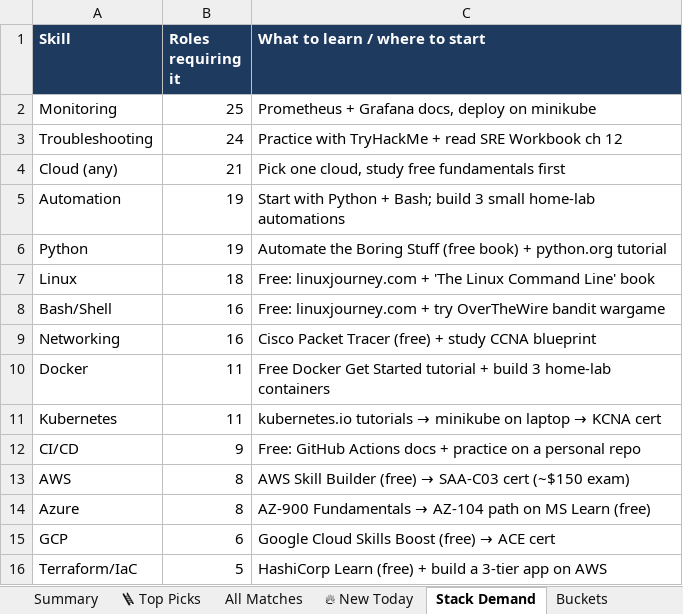
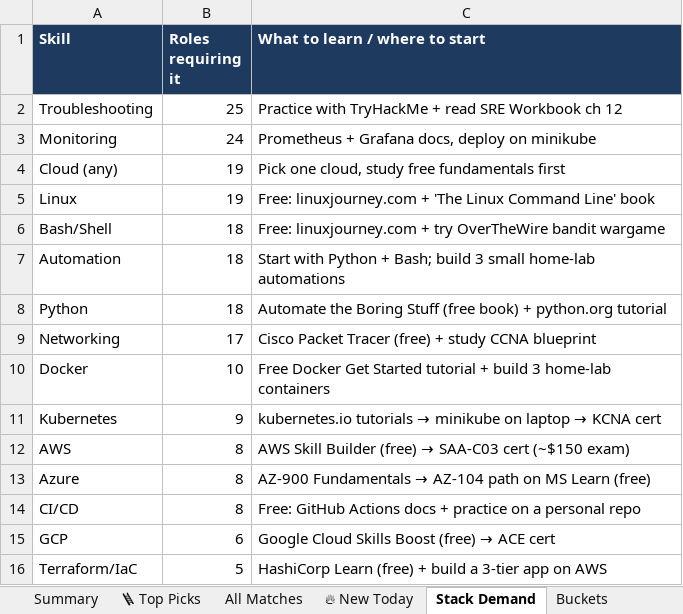
Before and after one commit to OrelBello/devops-market-data, an Excel workbook: reports/devops-juniors-israel-latest.xlsx, sheet Stack Demand, drawn as a sheet; values as stored, in another font and other column widths than the file's, no borders; removed rows and columns are numbered as before the commit, all else as after; the diff names each change by its address in the sheet, - before the commit and + after, or states it on an @@ line.

```diff
--- a/reports/devops-juniors-israel-latest.xlsx (sheet Stack Demand)
+++ b/reports/devops-juniors-israel-latest.xlsx (sheet Stack Demand)
-row 2: Monitoring | 25 | Prometheus + Grafana docs, deploy on minikube
-B2 (Roles requiring it): 24
+B2 (Roles requiring it): 25
+row 3: Monitoring | 24 | Prometheus + Grafana docs, deploy on minikube
-B4 (Roles requiring it): 21
+B4 (Roles requiring it): 19
-row 5: Automation | 19 | Start with Python + Bash; build 3 small home-lab automations
-row 6: Python | 19 | Automate the Boring Stuff (free book) + python.org tutorial
-B5 (Roles requiring it): 18
+B5 (Roles requiring it): 19
-B6 (Roles requiring it): 16
+B6 (Roles requiring it): 18
+row 7: Automation | 18 | Start with Python + Bash; build 3 small home-lab automations
+row 8: Python | 18 | Automate the Boring Stuff (free book) + python.org tutorial
-B9 (Roles requiring it): 16
+B9 (Roles requiring it): 17
-B10 (Roles requiring it): 11
+B10 (Roles requiring it): 10
-B11 (Roles requiring it): 11
+B11 (Roles requiring it): 9
-row 12: CI/CD | 9 | Free: GitHub Actions docs + practice on a personal repo
+row 14: CI/CD | 8 | Free: GitHub Actions docs + practice on a personal repo
```
Also changed, not shown: sheet All Matches, sheet 🪜 Top Picks, sheet 🔥 New Today, sheet Summary, sheet Buckets, sheet Diagnostics, reports/devops-jobs-israel-latest.xlsx, 12 other files.
